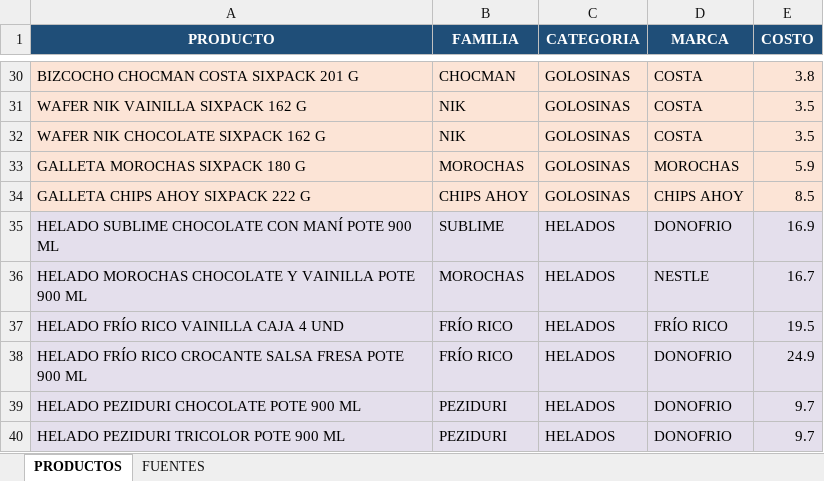
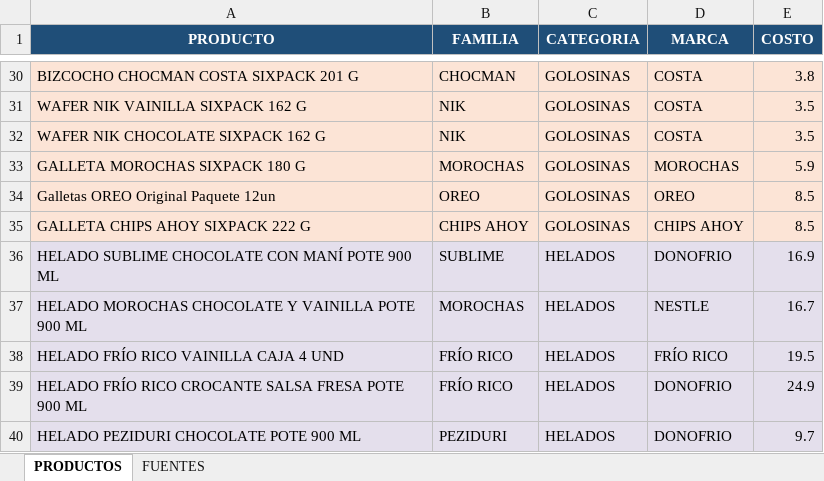
Before and after one commit to CarlosDavidElian/taully_demand_forecast, an Excel workbook: data/catalogo_maestro.xlsx, sheet PRODUCTOS, drawn as a sheet; only a part is shown, gaps mark what is left out; the shorter side is filled out with more unchanged rows; values as stored, in another font and other column widths than the file's, no borders; table styles not drawn; the diff names each change by its address in the sheet, - before the commit and + after, or states it on an @@ line.

```diff
--- a/data/catalogo_maestro.xlsx (sheet PRODUCTOS)
+++ b/data/catalogo_maestro.xlsx (sheet PRODUCTOS)
+row 34: Galletas OREO Original Paquete 12un | OREO | GOLOSINAS | OREO | 8.5
```
Also changed, not shown: 8 other files.
